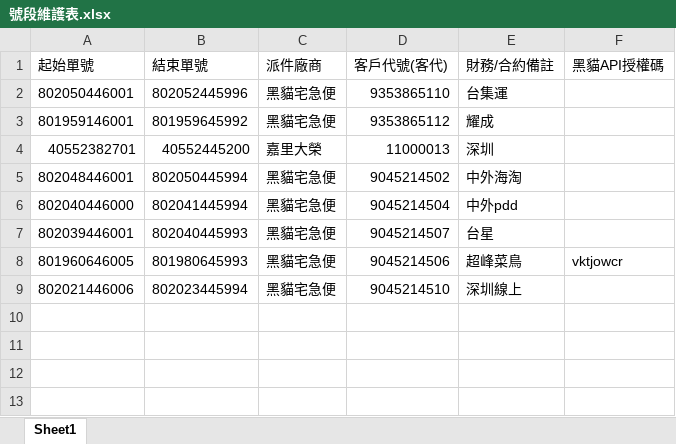
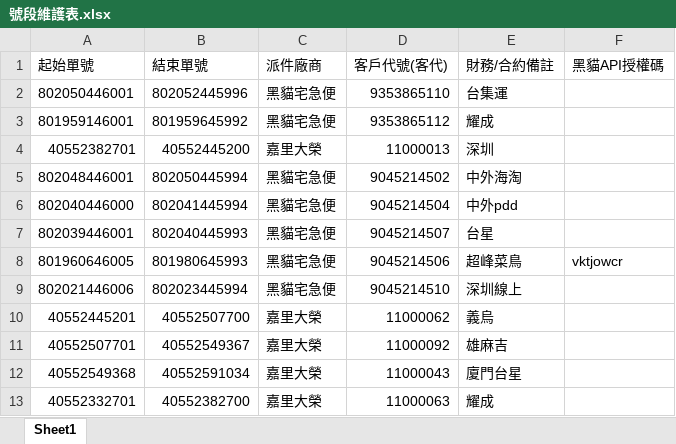
Before and after one commit to Aosta7/twcf-system, an Excel workbook: 號段維護表.xlsx, sheet Sheet1, drawn as a sheet; values as stored, in another font and other column widths than the file's, no borders; the diff names each change by its address in the sheet, - before the commit and + after, or states it on an @@ line.

Commit message:
Add files via upload

```diff
--- a/號段維護表.xlsx (sheet Sheet1)
+++ b/號段維護表.xlsx (sheet Sheet1)
+row 10: 40552445201 | 40552507700 | 嘉里大榮 | 11000062 | 義烏
+row 11: 40552507701 | 40552549367 | 嘉里大榮 | 11000092 | 雄麻吉
+row 12: 40552549368 | 40552591034 | 嘉里大榮 | 11000043 | 廈門台星
+row 13: 40552332701 | 40552382700 | 嘉里大榮 | 11000063 | 耀成
```
